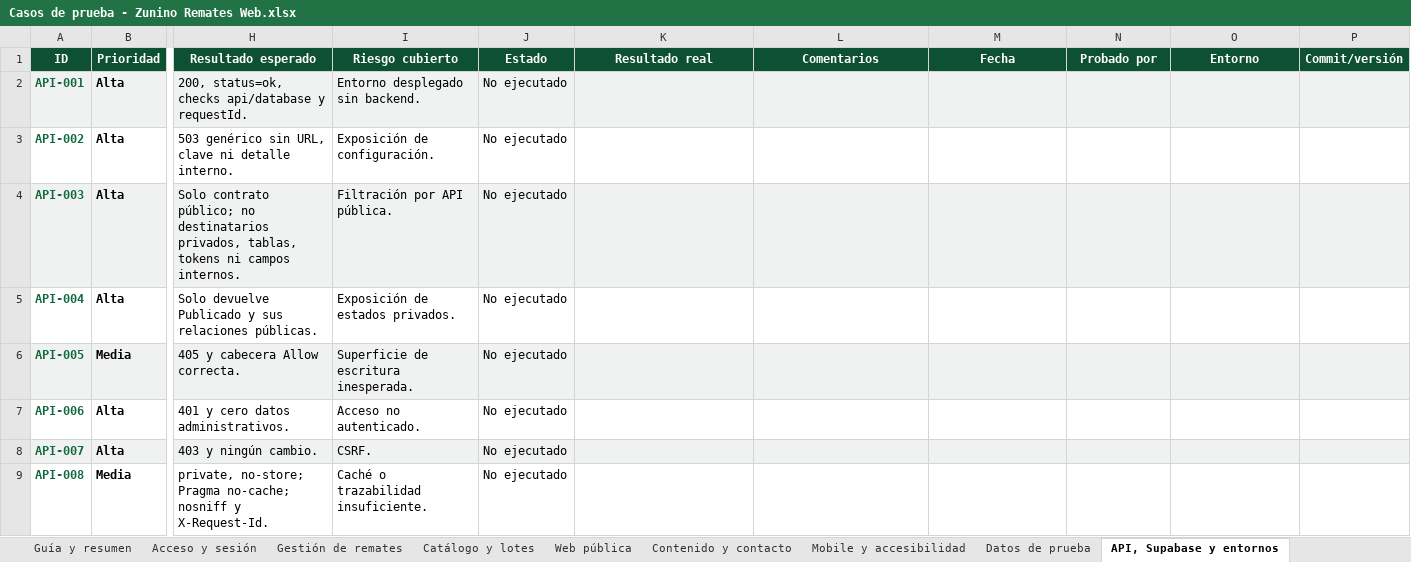
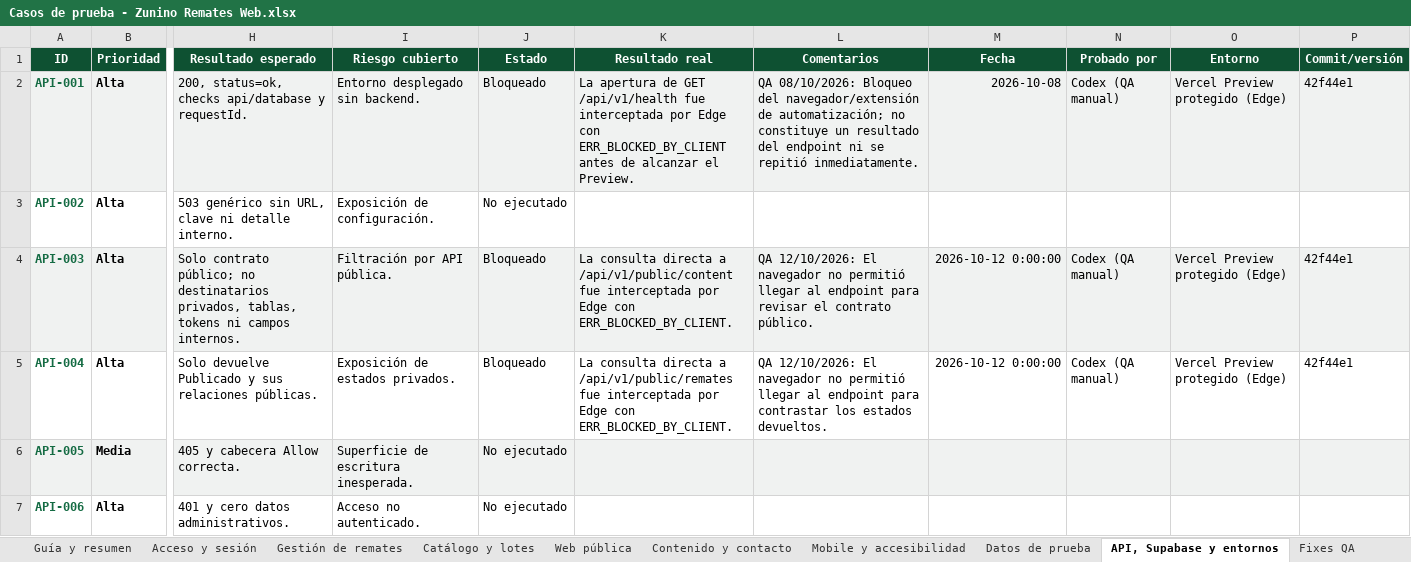
Before and after one commit to PabloCaffaro/zunino_remates_web, an Excel workbook: docs/qa/Casos de prueba - Zunino Remates Web.xlsx, sheet API, Supabase y entornos, drawn as a sheet; only a part is shown, gaps mark what is left out; the shorter side is filled out with more unchanged rows; values as stored, in another font and other column widths than the file's, no borders; the diff names each change by its address in the sheet, - before the commit and + after, or states it on an @@ line.

Commit message:
test: registra resultados de QA manual

```diff
--- a/docs/qa/Casos de prueba - Zunino Remates Web.xlsx (sheet API, Supabase y entornos)
+++ b/docs/qa/Casos de prueba - Zunino Remates Web.xlsx (sheet API, Supabase y entornos)
+sheet tab: Fixes QA
-J2 (Estado): No ejecutado
+J2 (Estado): Bloqueado
-K2 (Resultado real): (empty)
+K2 (Resultado real): La apertura de GET /api/v1/health fue interceptada por Edge con ERR_BLOCKED_BY_CLIENT antes de alcanzar el Preview.
-L2 (Comentarios): (empty)
+L2 (Comentarios): QA 08/10/2026: Bloqueo del navegador/extensión de automatización; no constituye un resultado del endpoint ni se repitió inmediatamente.
-M2 (Fecha): (empty)
+M2 (Fecha): 2026-10-08
-N2 (Probado por): (empty)
+N2 (Probado por): Codex (QA manual)
-O2 (Entorno): (empty)
+O2 (Entorno): Vercel Preview protegido (Edge)
-P2 (Commit/versión): (empty)
+P2 (Commit/versión): 42f44e1
-J4:J5 (Estado): No ejecutado
+J4:J5 (Estado): Bloqueado
-K4 (Resultado real): (empty)
+K4 (Resultado real): La consulta directa a /api/v1/public/content fue interceptada por Edge con ERR_BLOCKED_BY_CLIENT.
-L4 (Comentarios): (empty)
+L4 (Comentarios): QA 12/10/2026: El navegador no permitió llegar al endpoint para revisar el contrato público.
-M4:M5 (Fecha): (empty)
+M4:M5 (Fecha): 2026-10-12 0:00:00
-N4:N5 (Probado por): (empty)
+N4:N5 (Probado por): Codex (QA manual)
-O4:O5 (Entorno): (empty)
+O4:O5 (Entorno): Vercel Preview protegido (Edge)
-P4:P5 (Commit/versión): (empty)
+P4:P5 (Commit/versión): 42f44e1
-K5 (Resultado real): (empty)
+K5 (Resultado real): La consulta directa a /api/v1/public/remates fue interceptada por Edge con ERR_BLOCKED_BY_CLIENT.
-L5 (Comentarios): (empty)
+L5 (Comentarios): QA 12/10/2026: El navegador no permitió llegar al endpoint para contrastar los estados devueltos.
```
Also changed, not shown: sheet Gestión de remates, sheet Web pública, sheet Acceso y sesión, sheet Contenido y contacto, sheet Datos de prueba, sheet Mobile y accesibilidad, 2 more sheets.
